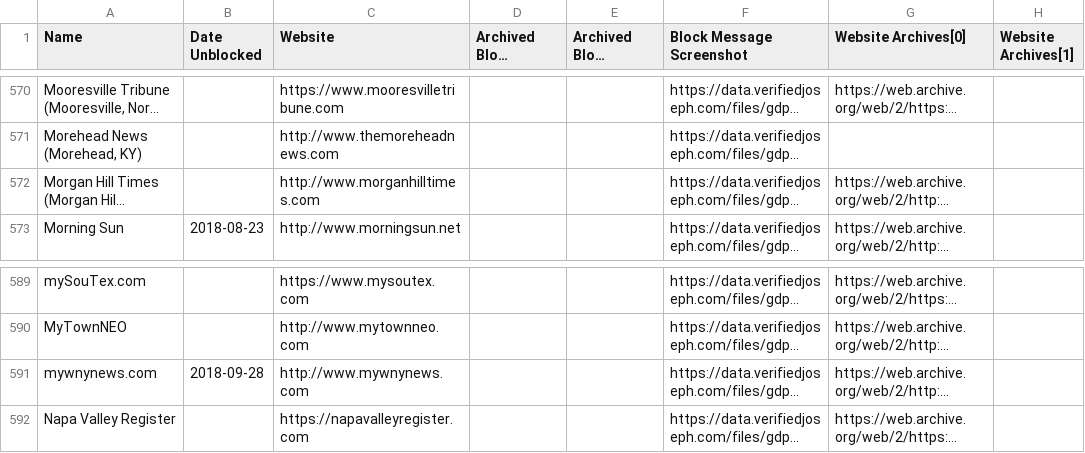
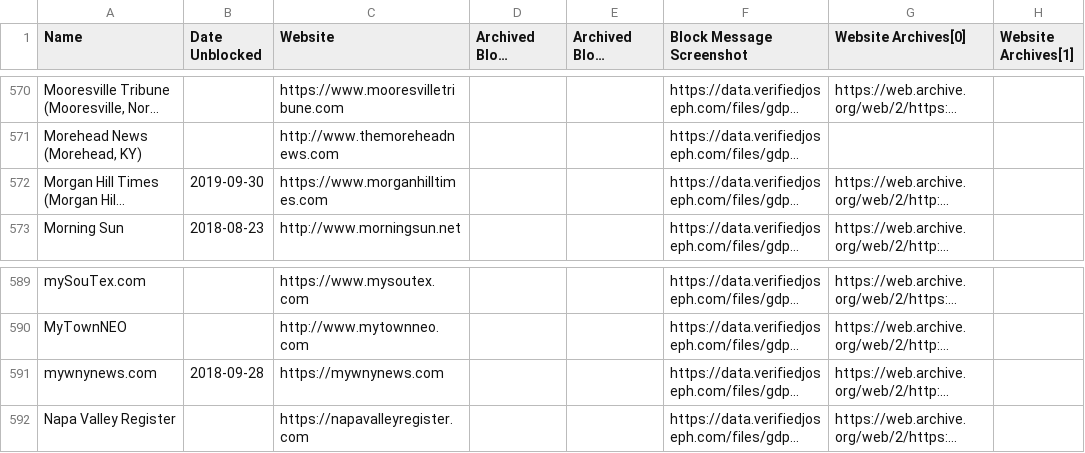
Before and after one commit to VerifiedJoseph/data.verifiedjoseph.com, a CSV file: website-blocked-gdpr.csv, drawn as a sheet; only a part is shown, gaps mark what is left out; long unchanged cells end in …; the diff names each change by its address in the sheet, - before the commit and + after, or states it on an @@ line.

Commit message:
Add unblock date for morganhilltimes.com
Unblocked:
https://www.morganhilltimes.com

Scan results for 30/09/2018: https://github.com/VerifiedJoseph/GDPR451/commit/dca7555ace15c354642f2dbd7c4394a43a811349#diff-ecdcae41656336aeb63c6e8ea318be28

```diff
--- a/website-blocked-gdpr.csv
+++ b/website-blocked-gdpr.csv
-B572 (Date Unblocked): (empty)
+B572 (Date Unblocked): 2019-09-30
-C572 (Website): http://www.morganhilltimes.com
+C572 (Website): https://www.morganhilltimes.com
-C591 (Website): http://www.mywnynews.com
+C591 (Website): https://mywnynews.com
```
